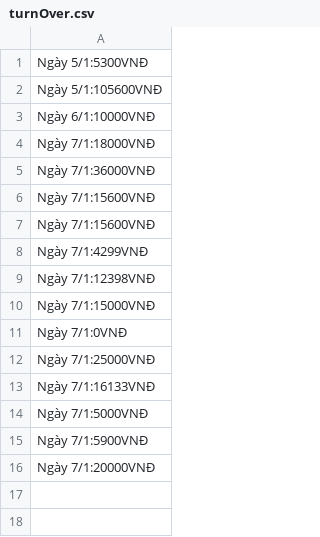
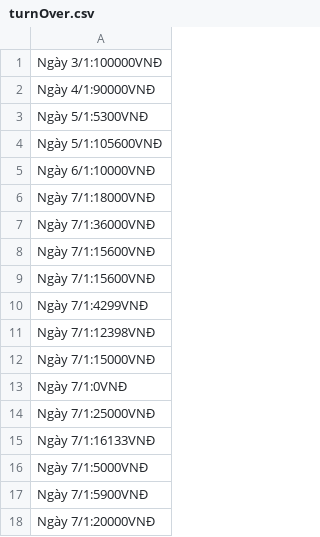
Before and after one commit to hongnamz1211/CaseStudy2, a CSV file: out/production/CaseStudy2/File/turnOver.csv, drawn as a sheet.

```diff
--- a/out/production/CaseStudy2/File/turnOver.csv
+++ b/out/production/CaseStudy2/File/turnOver.csv
@@ -1 +1,3 @@
+Ngày 3/1:100000VNĐ
+Ngày 4/1:90000VNĐ
 Ngày 5/1:5300VNĐ
```
Also changed, not shown: 16 other files.
